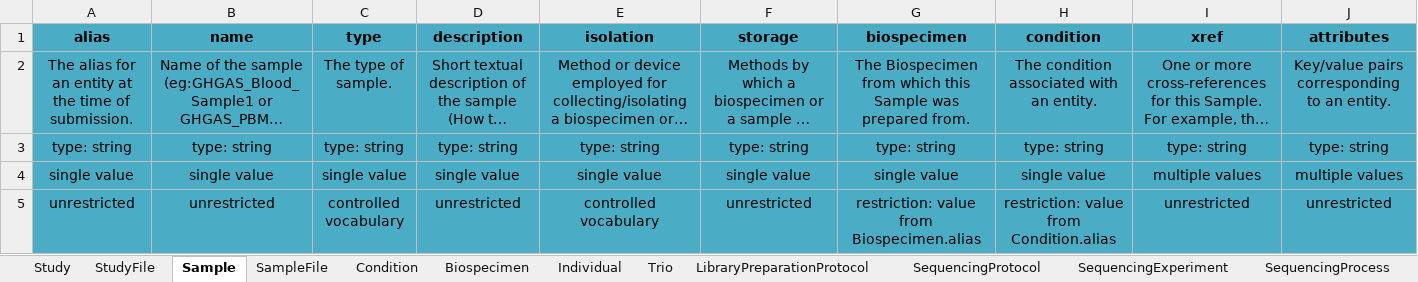
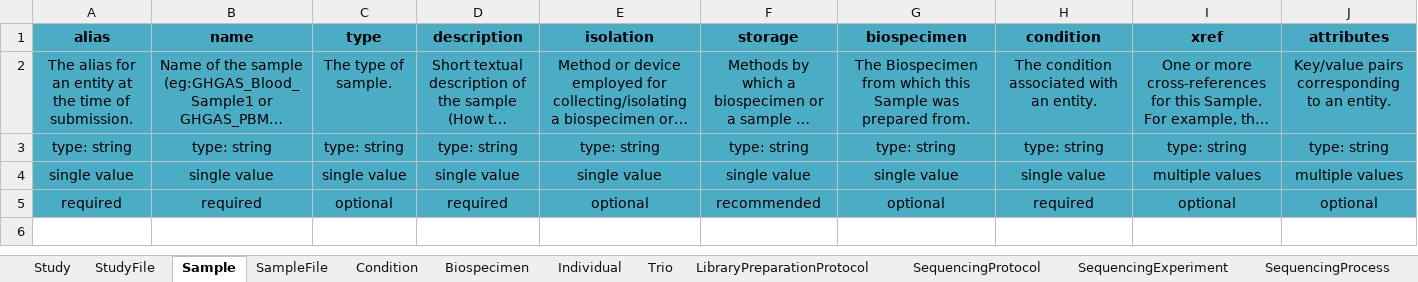
Before and after one commit to ghga-de/ghga-metadata-schema, an Excel workbook: spreadsheets/ghga_submission_full.xlsx, sheet Sample, drawn as a sheet; long unchanged cells end in …; values as stored, in another font and other column widths than the file's, no borders; removed rows and columns are numbered as before the commit, all else as after; the diff names each change by its address in the sheet, - before the commit and + after, or states it on an @@ line.

```diff
--- a/spreadsheets/ghga_submission_full.xlsx (sheet Sample)
+++ b/spreadsheets/ghga_submission_full.xlsx (sheet Sample)
-row 5: unrestricted | unrestricted | controlled vocabulary | unrestricted | controlled vocabulary | unrestricted | restriction: value from Biospecimen.alias | restriction: value from Condition.alias | unrestricted | unrestricted
+row 5: required | required | optional | required | optional | recommended | optional | required | optional | optional
```
Also changed, not shown: sheet SequencingProtocol, sheet LibraryPreparationProtocol, sheet SequencingProcess, sheet StudyFile, sheet SampleFile, sheet AnalysisProcessOutputFile, 13 more sheets, spreadsheets/ghga_submission_individual.xlsx, spreadsheets/ghga_submission_minimal.xlsx, 2 other files.
